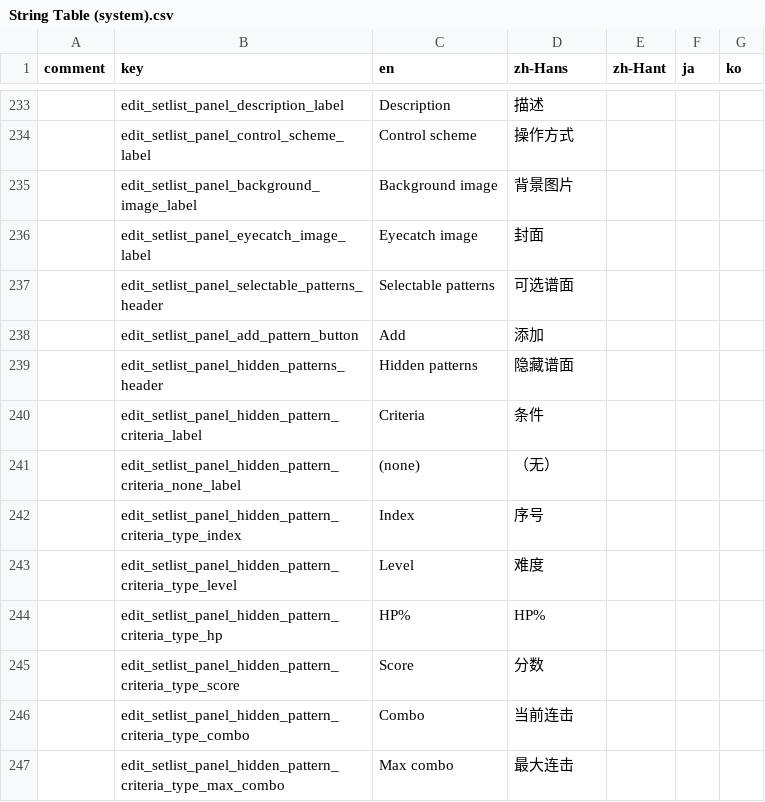
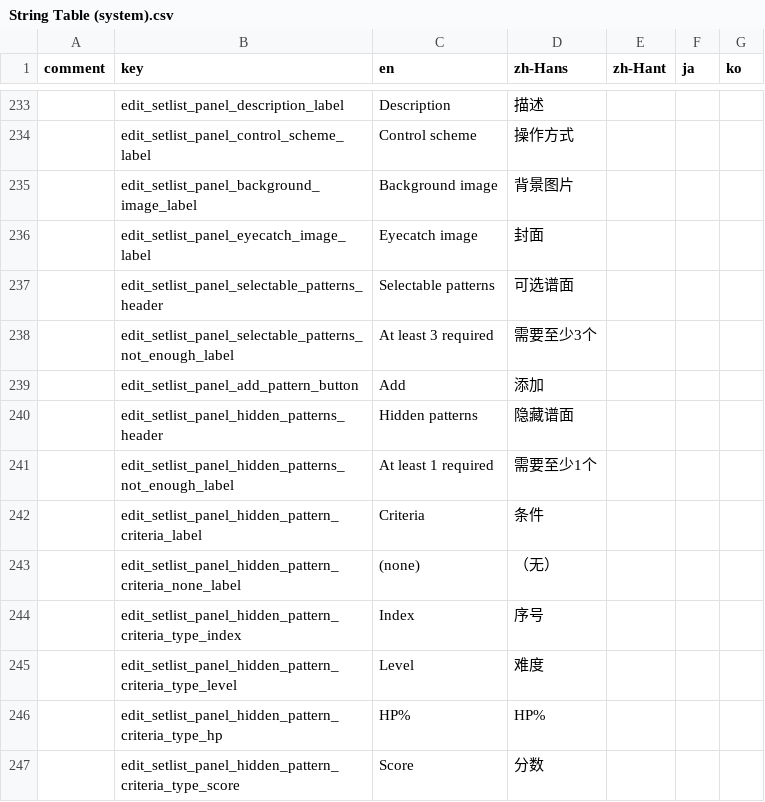
Before and after one commit to techmania-team/techmania, a CSV file: TECHMANIA/Assets/String Table (system).csv, drawn as a sheet; only a part is shown, gaps mark what is left out; the shorter side is filled out with more unchanged rows; the diff names each change by its address in the sheet, - before the commit and + after, or states it on an @@ line.

Commit message:
Now displays errors on various setlist issues.

```diff
--- a/TECHMANIA/Assets/String Table (system).csv
+++ b/TECHMANIA/Assets/String Table (system).csv
+row 238:  | edit_setlist_panel_selectable_patterns_not_enough_label | At least 3 required | 需要至少3个
+row 241:  | edit_setlist_panel_hidden_patterns_not_enough_label | At least 1 required | 需要至少1个
```
Also changed, not shown: 10 other files.
